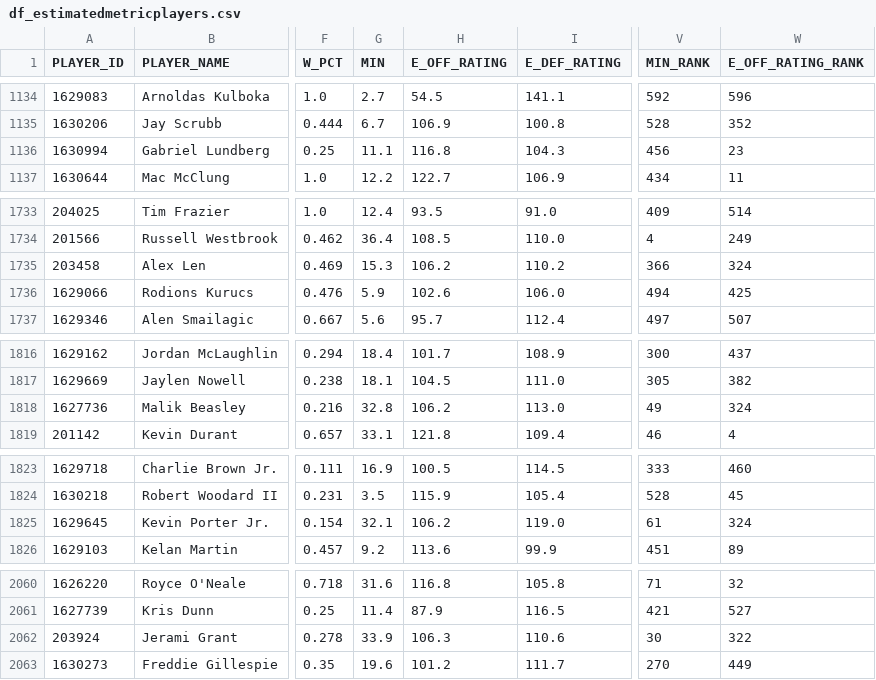
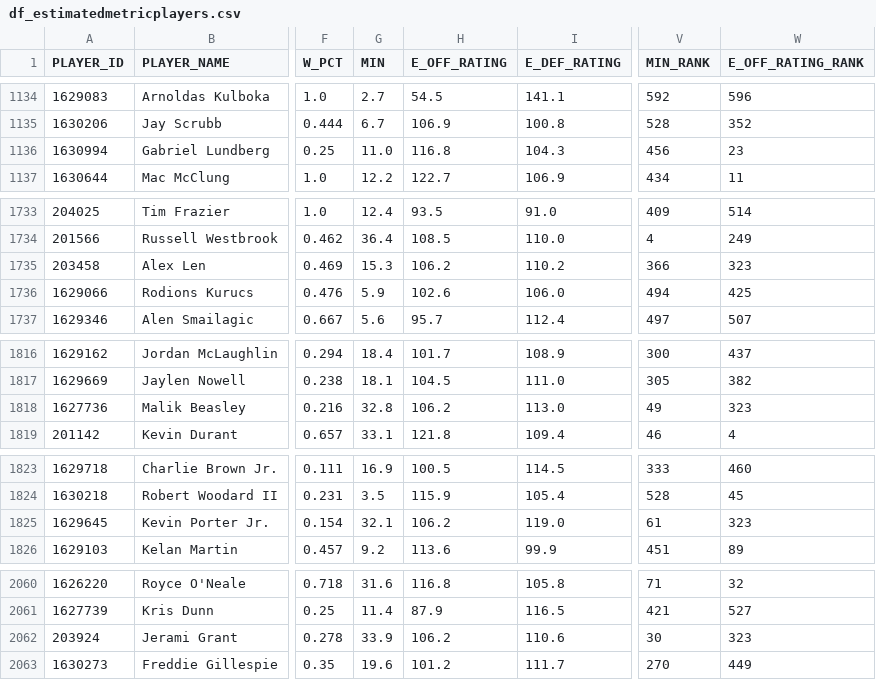
Before and after one commit to Hiperion09/ProyectoGrado-2-Dataframes, a CSV file: df_estimatedmetricplayers.csv, drawn as a sheet; only a part is shown, gaps mark what is left out; the diff covers the shown part only; the diff names each change by its address in the sheet, - before the commit and + after, or states it on an @@ line.

Commit message:
31/07/2024: Archivo df_estimatedmetricplayers

```diff
--- a/df_estimatedmetricplayers.csv
+++ b/df_estimatedmetricplayers.csv
-G1136 (MIN): 11.1
+G1136 (MIN): 11.0
-W1735 (E_OFF_RATING_RANK): 324
+W1735 (E_OFF_RATING_RANK): 323
-W1818 (E_OFF_RATING_RANK): 324
+W1818 (E_OFF_RATING_RANK): 323
-W1825 (E_OFF_RATING_RANK): 324
+W1825 (E_OFF_RATING_RANK): 323
-H2062 (E_OFF_RATING): 106.3
+H2062 (E_OFF_RATING): 106.2
-W2062 (E_OFF_RATING_RANK): 322
+W2062 (E_OFF_RATING_RANK): 323
```
Also changed, not shown: 7 edited cells elsewhere in this file.
